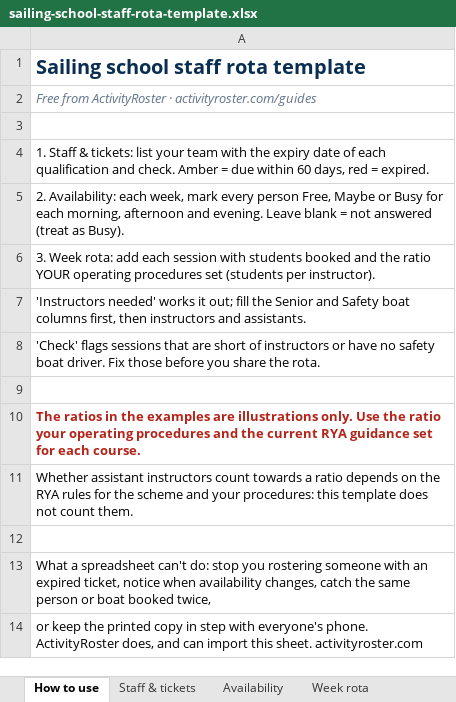
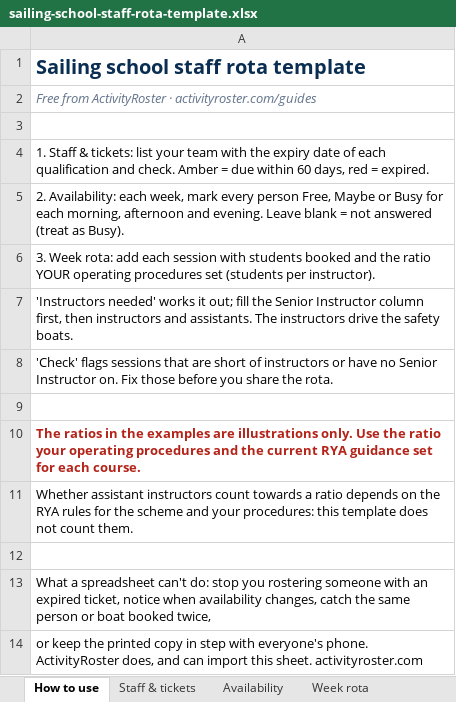
Before and after one commit to activityroster-jpg/ROSTER, an Excel workbook: public/templates/sailing-school-staff-rota-template.xlsx, sheet How to use, drawn as a sheet; values as stored, in another font and other column widths than the file's, no borders; the diff names each change by its address in the sheet, - before the commit and + after, or states it on an @@ line.

```diff
--- a/public/templates/sailing-school-staff-rota-template.xlsx (sheet How to use)
+++ b/public/templates/sailing-school-staff-rota-template.xlsx (sheet How to use)
-A7: …the Senior and Safety boat columns first, then instructors and assistants.
+A7: …the Senior Instructor column first, then instructors and assistants. The instructors drive the safety boats.
-A8: …have no safety boat driver. Fix those…
+A8: …have no Senior Instructor on. Fix those…
```
Also changed, not shown: sheet Week rota, sheet Staff & tickets, 27 other files.
